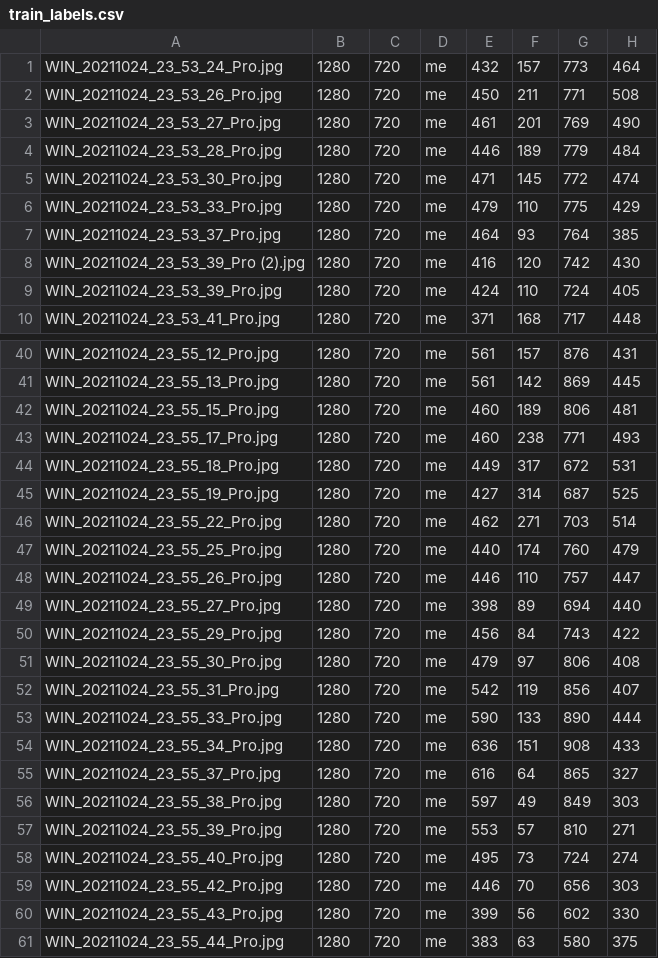
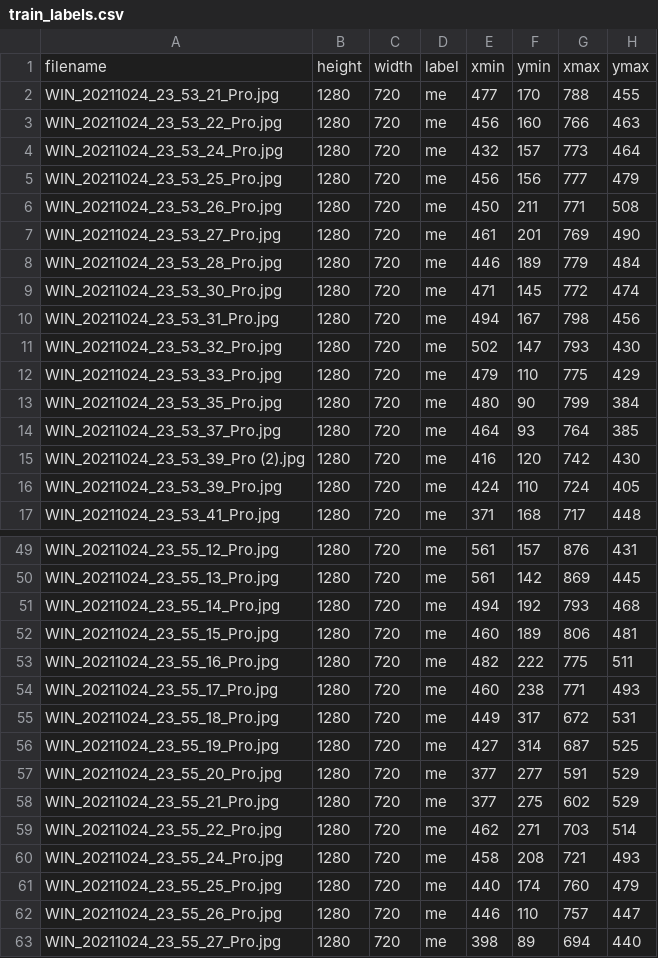
Before and after one commit to ThePinkAlliance/tensorflow-lite-pipeline, a CSV file: dataset/train_labels.csv, drawn as a sheet; only a part is shown, gaps mark what is left out; the shorter side is filled out with more unchanged rows; the diff covers the shown part only.

```diff
--- a/dataset/train_labels.csv
+++ b/dataset/train_labels.csv
@@ -1,2 +1,6 @@
+filename,height,width,label,xmin,ymin,xmax,ymax
+WIN_20211024_23_53_21_Pro.jpg,1280,720,me,477,170,788,455
+WIN_20211024_23_53_22_Pro.jpg,1280,720,me,456,160,766,463
 WIN_20211024_23_53_24_Pro.jpg,1280,720,me,432,157,773,464
+WIN_20211024_23_53_25_Pro.jpg,1280,720,me,456,156,777,479
 WIN_20211024_23_53_26_Pro.jpg,1280,720,me,450,211,771,508
@@ -5,3 +9,6 @@ WIN_20211024_23_53_28_Pro.jpg,1280,720,me,446,189,779,484
 WIN_20211024_23_53_30_Pro.jpg,1280,720,me,471,145,772,474
+WIN_20211024_23_53_31_Pro.jpg,1280,720,me,494,167,798,456
+WIN_20211024_23_53_32_Pro.jpg,1280,720,me,502,147,793,430
 WIN_20211024_23_53_33_Pro.jpg,1280,720,me,479,110,775,429
+WIN_20211024_23_53_35_Pro.jpg,1280,720,me,480,90,799,384
 WIN_20211024_23_53_37_Pro.jpg,1280,720,me,464,93,764,385
@@ -41,3 +50,5 @@ WIN_20211024_23_55_12_Pro.jpg,1280,720,me,561,157,876,431
 WIN_20211024_23_55_13_Pro.jpg,1280,720,me,561,142,869,445
+WIN_20211024_23_55_14_Pro.jpg,1280,720,me,494,192,793,468
 WIN_20211024_23_55_15_Pro.jpg,1280,720,me,460,189,806,481
+WIN_20211024_23_55_16_Pro.jpg,1280,720,me,482,222,775,511
 WIN_20211024_23_55_17_Pro.jpg,1280,720,me,460,238,771,493
@@ -45,3 +56,6 @@ WIN_20211024_23_55_18_Pro.jpg,1280,720,me,449,317,672,531
 WIN_20211024_23_55_19_Pro.jpg,1280,720,me,427,314,687,525
+WIN_20211024_23_55_20_Pro.jpg,1280,720,me,377,277,591,529
+WIN_20211024_23_55_21_Pro.jpg,1280,720,me,377,275,602,529
 WIN_20211024_23_55_22_Pro.jpg,1280,720,me,462,271,703,514
+WIN_20211024_23_55_24_Pro.jpg,1280,720,me,458,208,721,493
 WIN_20211024_23_55_25_Pro.jpg,1280,720,me,440,174,760,479
```
Also changed, not shown: 12 added rows elsewhere in this file, dataset/test_labels.csv, 1 other file.
